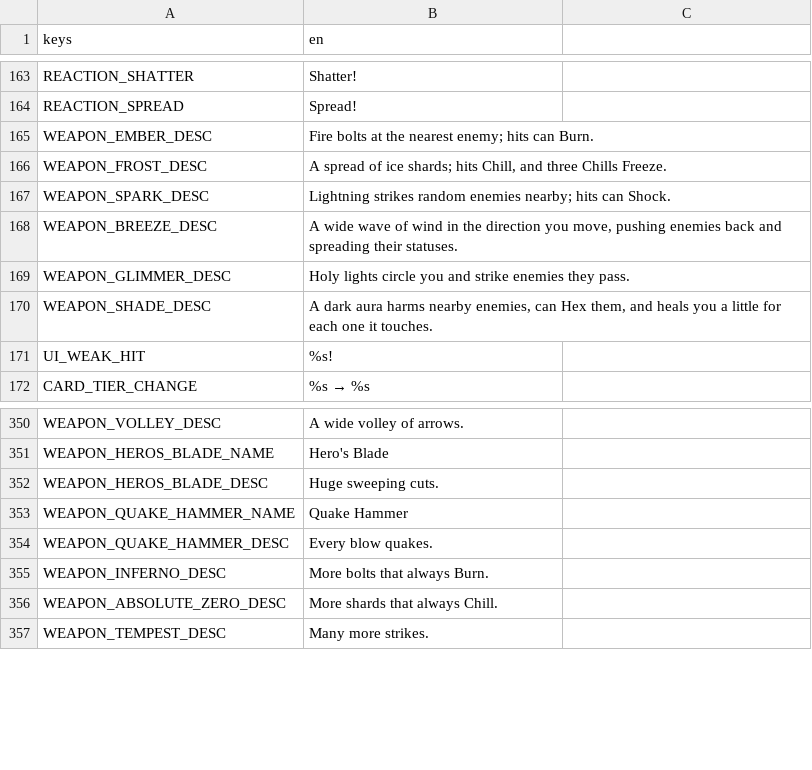
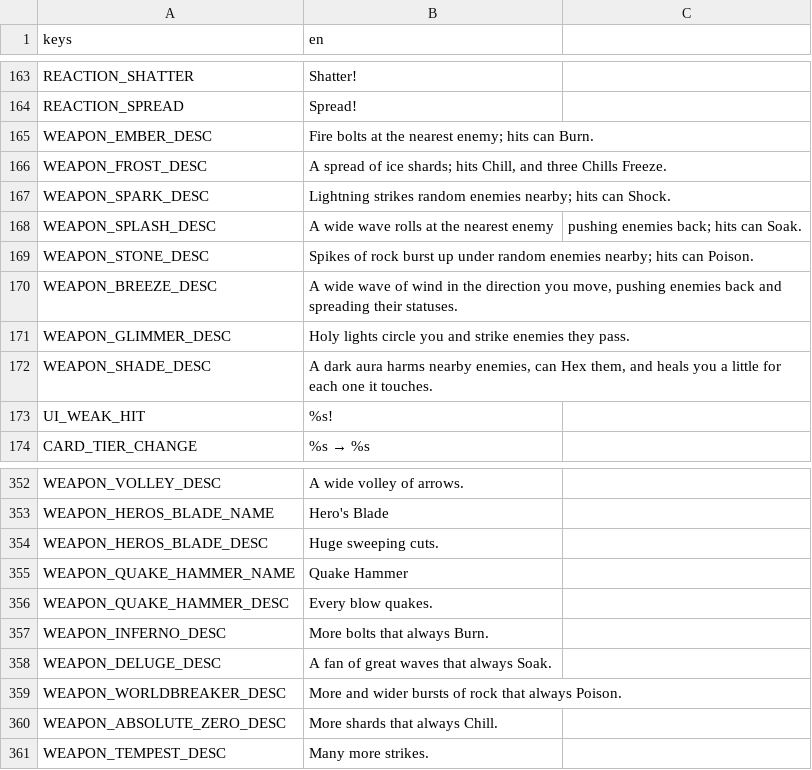
Before and after one commit to Zephino/Mythriven, a CSV file: localization/text.csv, drawn as a sheet; only a part is shown, gaps mark what is left out.

```diff
--- a/localization/text.csv
+++ b/localization/text.csv
@@ -167,2 +167,4 @@ WEAPON_FROST_DESC,"A spread of ice shards; hits Chill, and three Chills Freeze."
 WEAPON_SPARK_DESC,Lightning strikes random enemies nearby; hits can Shock.
+WEAPON_SPLASH_DESC,A wide wave rolls at the nearest enemy, pushing enemies back; hits can Soak.
+WEAPON_STONE_DESC,Spikes of rock burst up under random enemies nearby; hits can Poison.
 WEAPON_BREEZE_DESC,"A wide wave of wind in the direction you move, pushing enemies back and spreading their statuses."
@@ -355,2 +357,4 @@ WEAPON_QUAKE_HAMMER_DESC,Every blow quakes.
 WEAPON_INFERNO_DESC,More bolts that always Burn.
+WEAPON_DELUGE_DESC,A fan of great waves that always Soak.
+WEAPON_WORLDBREAKER_DESC,More and wider bursts of rock that always Poison.
 WEAPON_ABSOLUTE_ZERO_DESC,More shards that always Chill.
```
Also changed, not shown: 10 other files.
